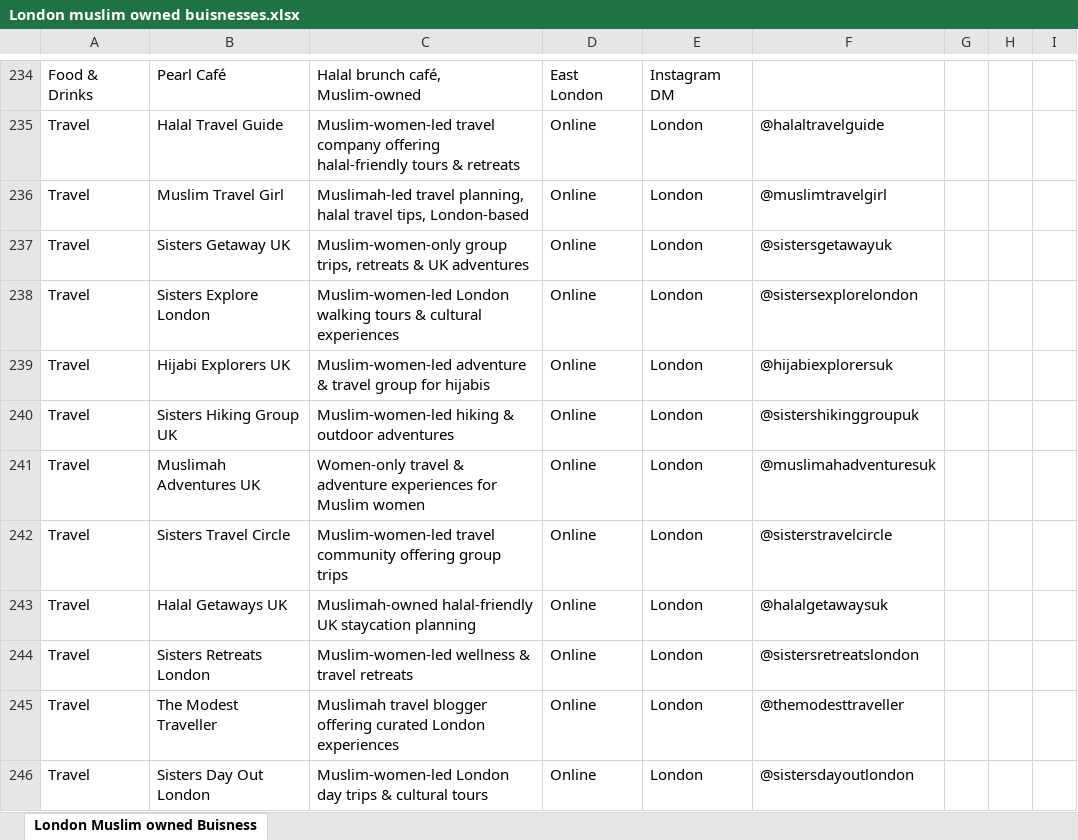
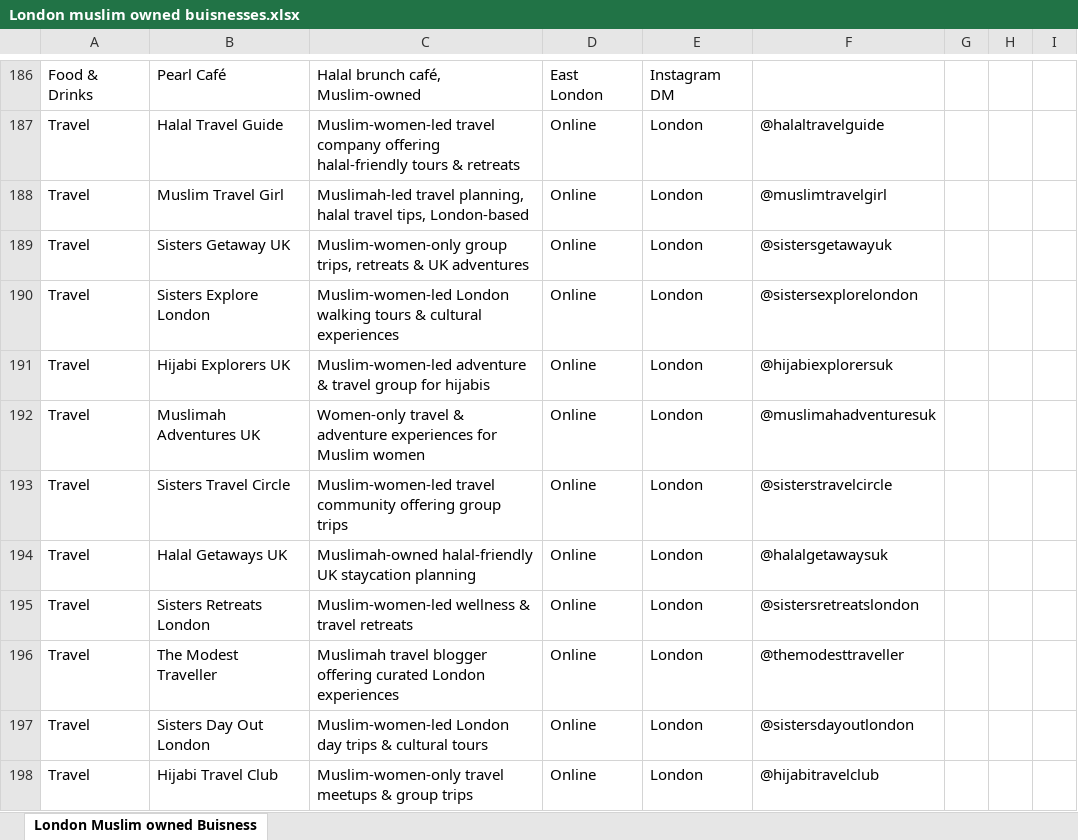
Before and after one commit to mudiera/mudiera.com, an Excel workbook: London muslim owned buisnesses.xlsx, sheet London Muslim owned Buisness, drawn as a sheet; only a part is shown, gaps mark what is left out; the shorter side is filled out with more unchanged rows; values as stored, in another font and other column widths than the file's, no borders; the diff covers the shown part only; the diff names each change by its address in the sheet, - before the commit and + after, or states it on an @@ line.

```diff
--- a/London muslim owned buisnesses.xlsx (sheet London Muslim owned Buisness)
+++ b/London muslim owned buisnesses.xlsx (sheet London Muslim owned Buisness)
-row 240: Travel | Sisters Hiking Group UK | Muslim-women-led hiking & outdoor adventures | Online | London | @sistershikinggroupuk
```
Also changed, not shown: 48 removed rows elsewhere in this sheet, 11 other files.
